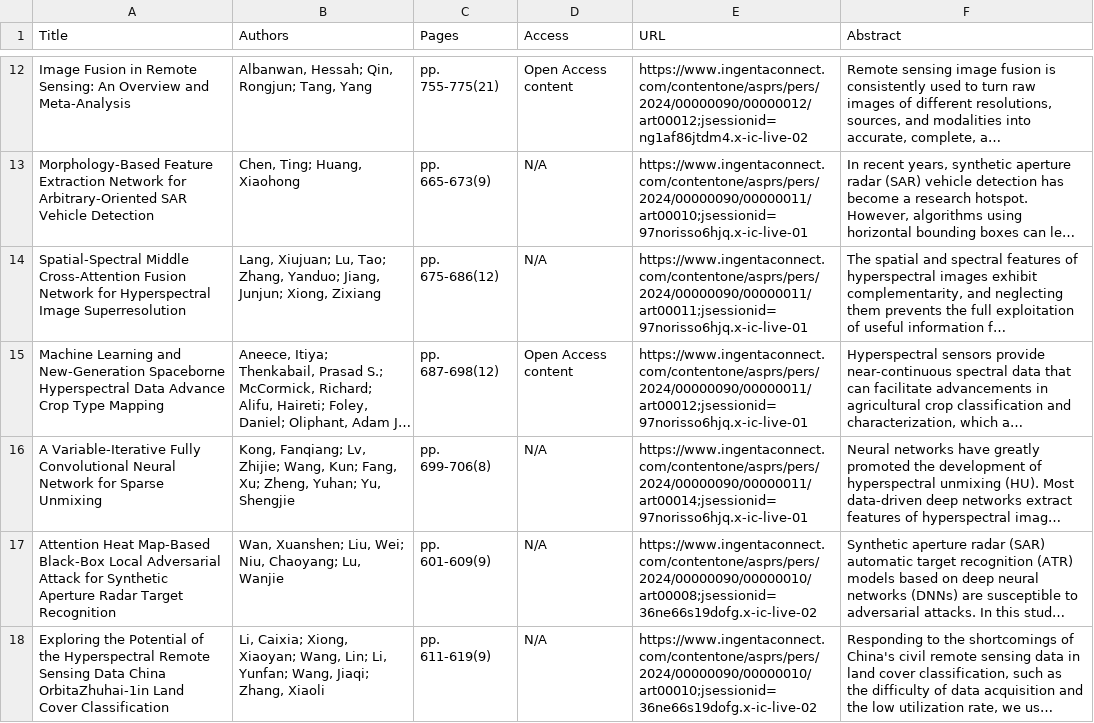
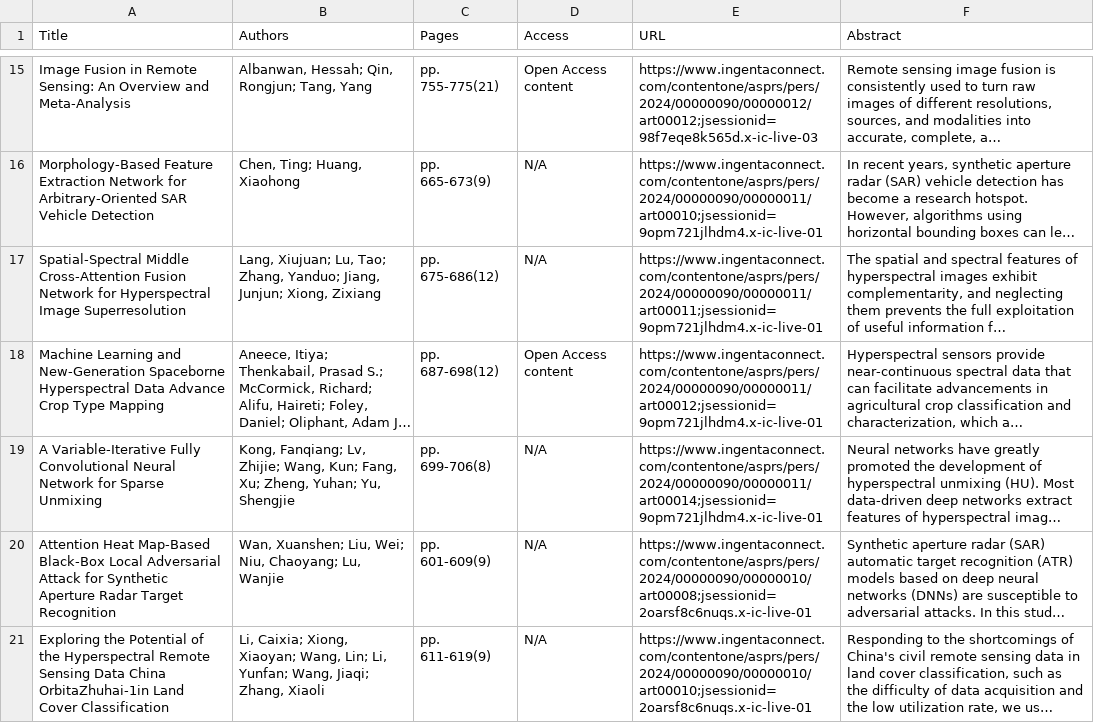
Before and after one commit to tang1693/PERShtml, a CSV file: filtered_articles_info_abs.csv, drawn as a sheet; only a part is shown, gaps mark what is left out; long unchanged cells end in …; addresses are those after the commit; the diff covers the shown part only; the diff names each change by its address in the sheet, - before the commit and + after, or states it on an @@ line.

```diff
--- a/filtered_articles_info_abs.csv
+++ b/filtered_articles_info_abs.csv
-E15 (URL): https://www.ingentaconnect.com/contentone/asprs/pers/2024/00000090/00000012/art00012;jsessionid=ng1af86jtdm4.x-ic-live-02
+E15 (URL): https://www.ingentaconnect.com/contentone/asprs/pers/2024/00000090/00000012/art00012;jsessionid=98f7eqe8k565d.x-ic-live-03
-E16 (URL): https://www.ingentaconnect.com/contentone/asprs/pers/2024/00000090/00000011/art00010;jsessionid=97norisso6hjq.x-ic-live-01
+E16 (URL): https://www.ingentaconnect.com/contentone/asprs/pers/2024/00000090/00000011/art00010;jsessionid=9opm721jlhdm4.x-ic-live-01
-E17 (URL): https://www.ingentaconnect.com/contentone/asprs/pers/2024/00000090/00000011/art00011;jsessionid=97norisso6hjq.x-ic-live-01
+E17 (URL): https://www.ingentaconnect.com/contentone/asprs/pers/2024/00000090/00000011/art00011;jsessionid=9opm721jlhdm4.x-ic-live-01
-E18 (URL): https://www.ingentaconnect.com/contentone/asprs/pers/2024/00000090/00000011/art00012;jsessionid=97norisso6hjq.x-ic-live-01
+E18 (URL): https://www.ingentaconnect.com/contentone/asprs/pers/2024/00000090/00000011/art00012;jsessionid=9opm721jlhdm4.x-ic-live-01
-E19 (URL): https://www.ingentaconnect.com/contentone/asprs/pers/2024/00000090/00000011/art00014;jsessionid=97norisso6hjq.x-ic-live-01
+E19 (URL): https://www.ingentaconnect.com/contentone/asprs/pers/2024/00000090/00000011/art00014;jsessionid=9opm721jlhdm4.x-ic-live-01
-E20 (URL): https://www.ingentaconnect.com/contentone/asprs/pers/2024/00000090/00000010/art00008;jsessionid=36ne66s19dofg.x-ic-live-02
+E20 (URL): https://www.ingentaconnect.com/contentone/asprs/pers/2024/00000090/00000010/art00008;jsessionid=2oarsf8c6nuqs.x-ic-live-01
-E21 (URL): https://www.ingentaconnect.com/contentone/asprs/pers/2024/00000090/00000010/art00010;jsessionid=36ne66s19dofg.x-ic-live-02
+E21 (URL): https://www.ingentaconnect.com/contentone/asprs/pers/2024/00000090/00000010/art00010;jsessionid=2oarsf8c6nuqs.x-ic-live-01
```
Also changed, not shown: 3 added rows and 89 edited cells elsewhere in this file, in_press_articles.csv, 12 other files.
